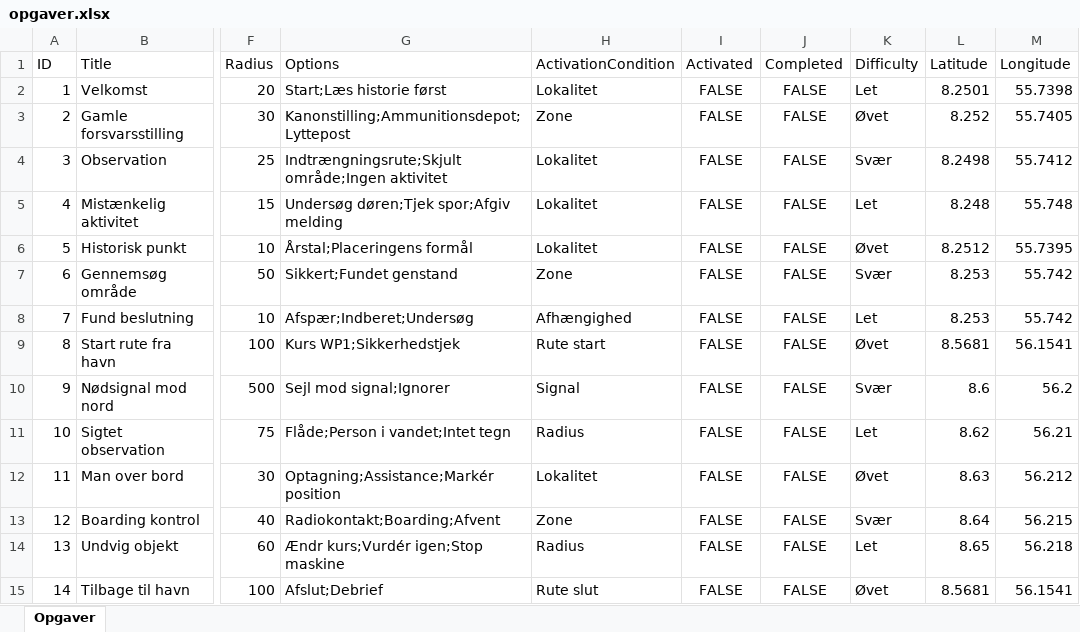
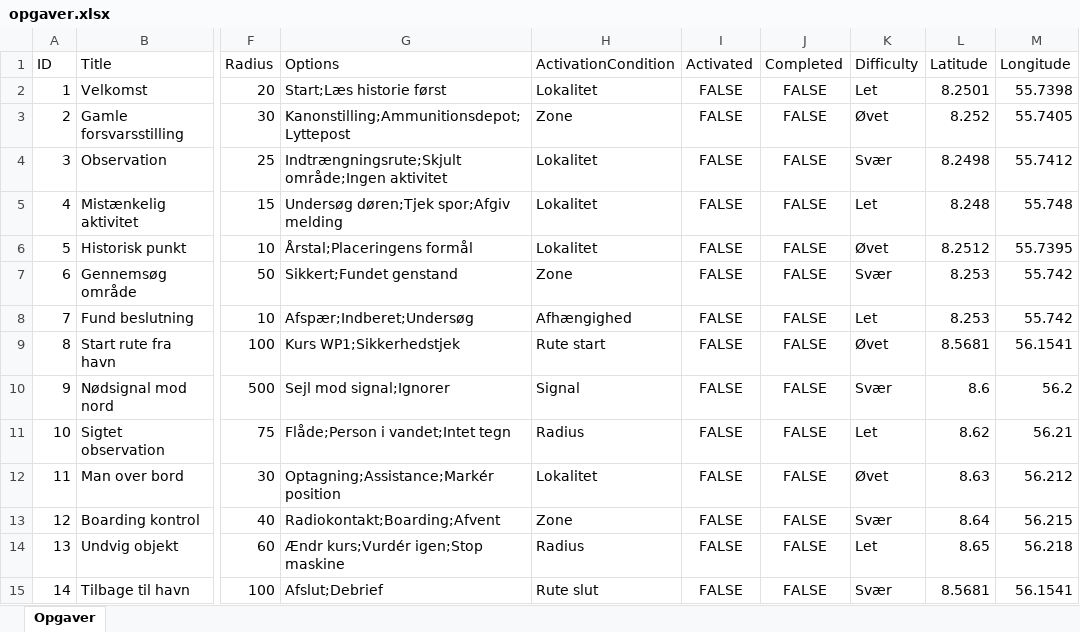
Before and after one commit to mathiasmundt99/gruppe2projekt, an Excel workbook: data/opgaver.xlsx, sheet Opgaver, drawn as a sheet; only a part is shown, gaps mark what is left out; values as stored, in another font and other column widths than the file's, no borders; the diff names each change by its address in the sheet, - before the commit and + after, or states it on an @@ line.

Commit message:
New excelfile

```diff
--- a/data/opgaver.xlsx (sheet Opgaver)
+++ b/data/opgaver.xlsx (sheet Opgaver)
-K15 (Difficulty): Øvet
+K15 (Difficulty): Svær
```
Also changed, not shown: 1 other file.
